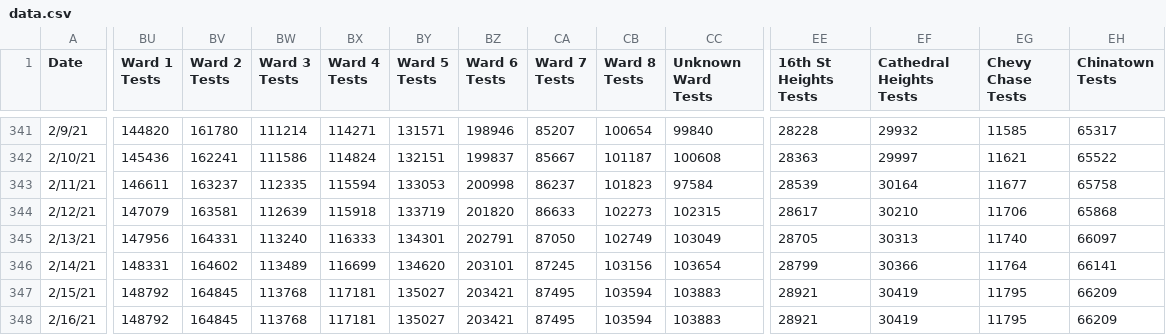
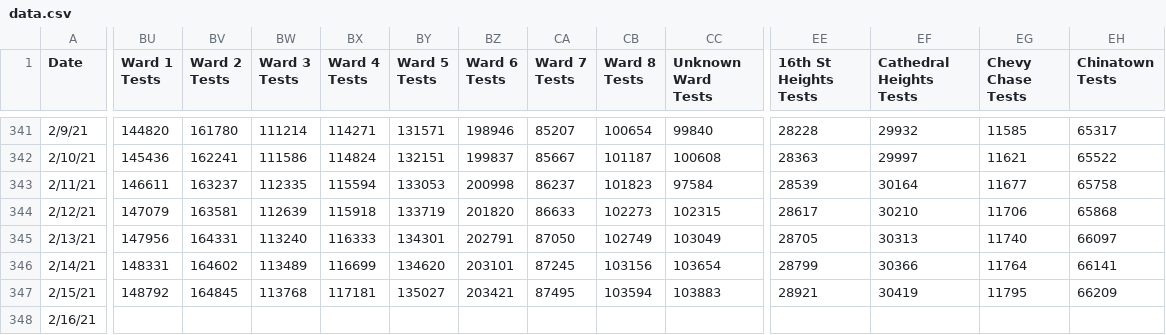
Before and after one commit to rstahlin/rstahlin.github.io, a CSV file: data.csv, drawn as a sheet; only a part is shown, gaps mark what is left out; the diff covers the shown part only; the diff names each change by its address in the sheet, - before the commit and + after, or states it on an @@ line.

```diff
--- a/data.csv
+++ b/data.csv
-BU348 (Ward 1 Tests): 148792
+BU348 (Ward 1 Tests): (empty)
-BV348 (Ward 2 Tests): 164845
+BV348 (Ward 2 Tests): (empty)
-BW348 (Ward 3 Tests): 113768
+BW348 (Ward 3 Tests): (empty)
-BX348 (Ward 4 Tests): 117181
+BX348 (Ward 4 Tests): (empty)
-BY348 (Ward 5 Tests): 135027
+BY348 (Ward 5 Tests): (empty)
-BZ348 (Ward 6 Tests): 203421
+BZ348 (Ward 6 Tests): (empty)
-CA348 (Ward 7 Tests): 87495
+CA348 (Ward 7 Tests): (empty)
-CB348 (Ward 8 Tests): 103594
+CB348 (Ward 8 Tests): (empty)
-CC348 (Unknown Ward Tests): 103883
+CC348 (Unknown Ward Tests): (empty)
-EE348 (16th St Heights Tests): 28921
+EE348 (16th St Heights Tests): (empty)
-EF348 (Cathedral Heights Tests): 30419
+EF348 (Cathedral Heights Tests): (empty)
-EG348 (Chevy Chase Tests): 11795
+EG348 (Chevy Chase Tests): (empty)
-EH348 (Chinatown Tests): 66209
+EH348 (Chinatown Tests): (empty)
```
Also changed, not shown: 47 edited cells elsewhere in this file, school_cases.csv, 43 other files.
